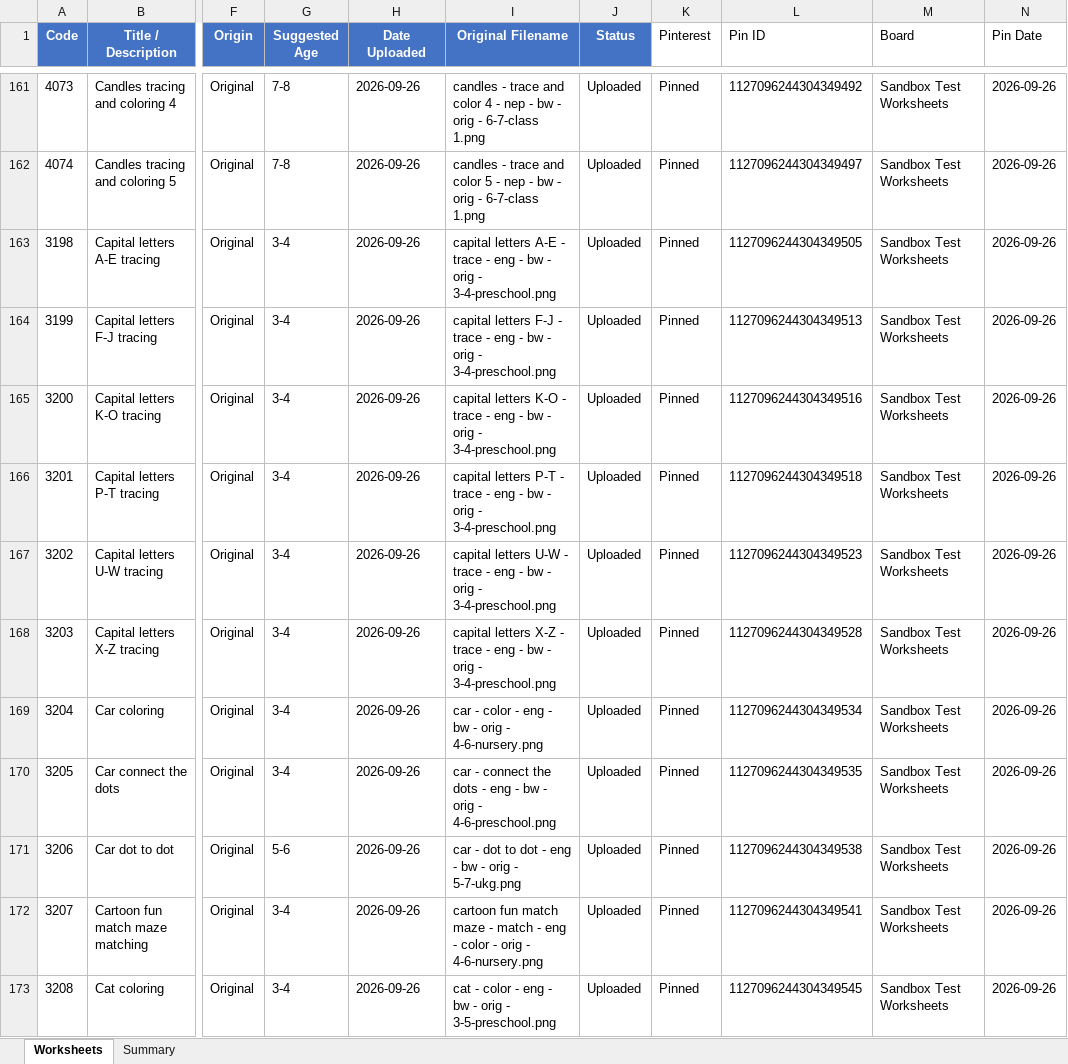
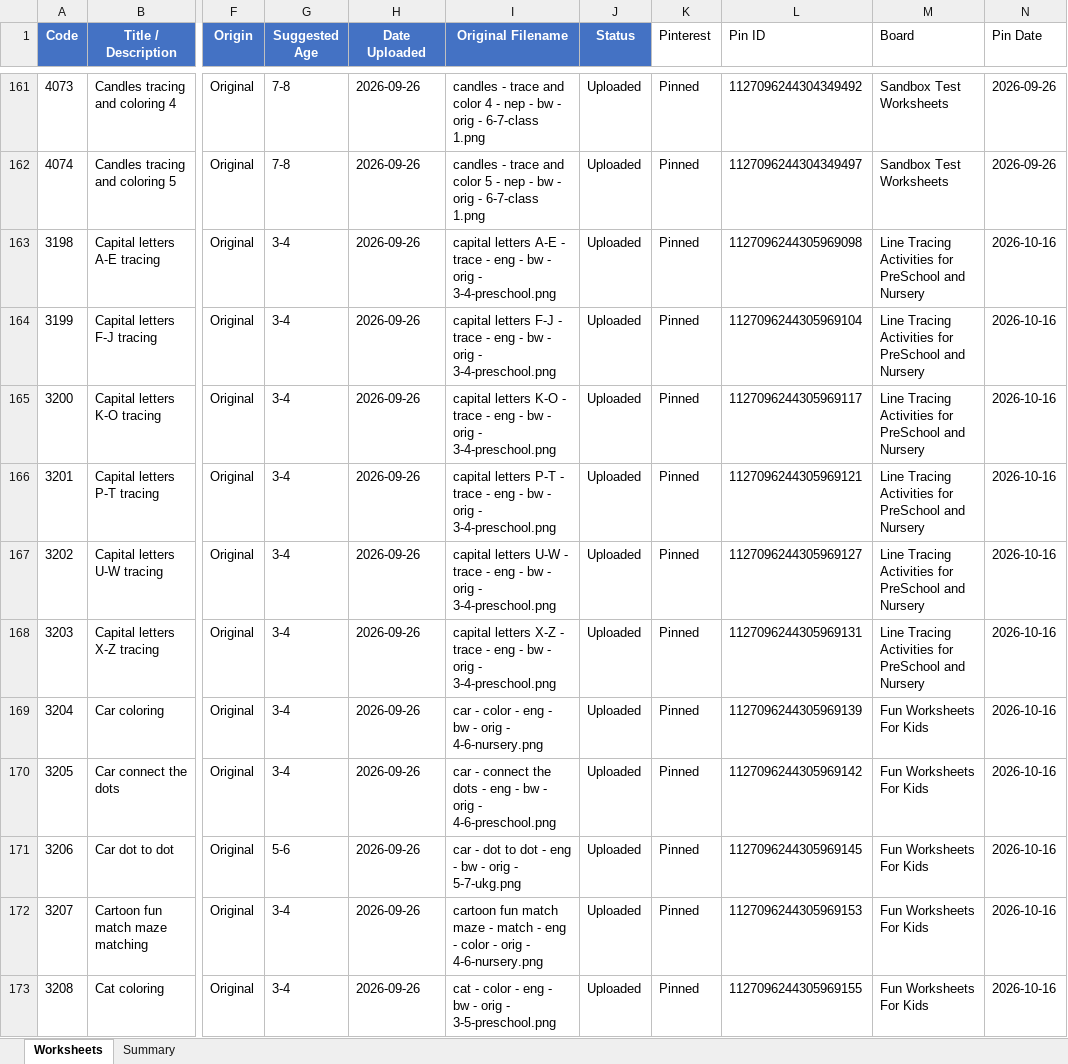
Before and after one commit to fiftytwo-52/freekidworksheets, an Excel workbook: worksheets-tracker.xlsx, sheet Worksheets, drawn as a sheet; only a part is shown, gaps mark what is left out; values as stored, in another font and other column widths than the file's, no borders; the diff covers the shown part only; the diff names each change by its address in the sheet, - before the commit and + after, or states it on an @@ line.

Commit message:
feat(pinterest): sync 94 newly published public pins to tracking files and uploader

```diff
--- a/worksheets-tracker.xlsx (sheet Worksheets)
+++ b/worksheets-tracker.xlsx (sheet Worksheets)
-L163 (Pin ID): 1127096244304349505
+L163 (Pin ID): 1127096244305969098
-M163:M168 (Board): Sandbox Test Worksheets
+M163:M168 (Board): Line Tracing Activities for PreSchool and Nursery
-N163:N173 (Pin Date): 2026-09-26
+N163:N173 (Pin Date): 2026-10-16
-L164 (Pin ID): 1127096244304349513
+L164 (Pin ID): 1127096244305969104
-L165 (Pin ID): 1127096244304349516
+L165 (Pin ID): 1127096244305969117
-L166 (Pin ID): 1127096244304349518
+L166 (Pin ID): 1127096244305969121
-L167 (Pin ID): 1127096244304349523
+L167 (Pin ID): 1127096244305969127
-L168 (Pin ID): 1127096244304349528
+L168 (Pin ID): 1127096244305969131
-L169 (Pin ID): 1127096244304349534
+L169 (Pin ID): 1127096244305969139
-M169:M173 (Board): Sandbox Test Worksheets
+M169:M173 (Board): Fun Worksheets For Kids
-L170 (Pin ID): 1127096244304349535
+L170 (Pin ID): 1127096244305969142
-L171 (Pin ID): 1127096244304349538
+L171 (Pin ID): 1127096244305969145
-L172 (Pin ID): 1127096244304349541
+L172 (Pin ID): 1127096244305969153
-L173 (Pin ID): 1127096244304349545
+L173 (Pin ID): 1127096244305969155
```
Also changed, not shown: 249 edited cells elsewhere in this sheet, 2 other files.
